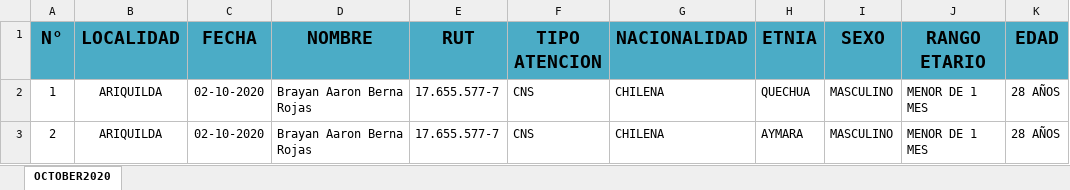
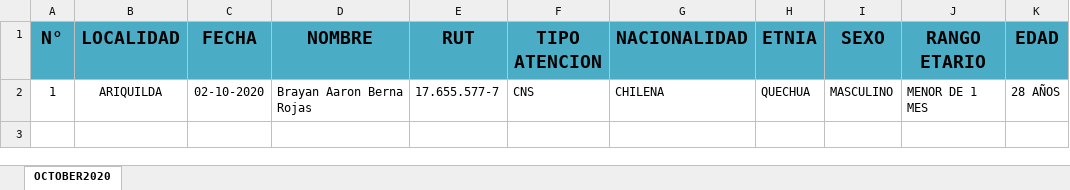
Before and after one commit to brayanberna/proyecto_vicky, an Excel workbook: export_excel/static/files/proyecto_vicky.xlsx, sheet OCTOBER2020, drawn as a sheet; values as stored, in another font and other column widths than the file's, no borders; the diff names each change by its address in the sheet, - before the commit and + after, or states it on an @@ line.

```diff
--- a/export_excel/static/files/proyecto_vicky.xlsx (sheet OCTOBER2020)
+++ b/export_excel/static/files/proyecto_vicky.xlsx (sheet OCTOBER2020)
-row 3: 2 | ARIQUILDA | 02-10-2020 | Brayan Aaron Berna Rojas | 17.655.577-7 | CNS | CHILENA | AYMARA | MASCULINO | MENOR DE 1 MES | 28 AÑOS
```
Also changed, not shown: 1 other file.
